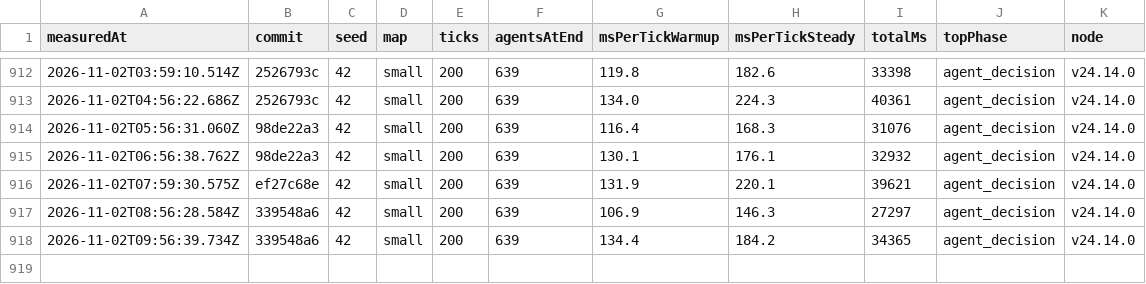
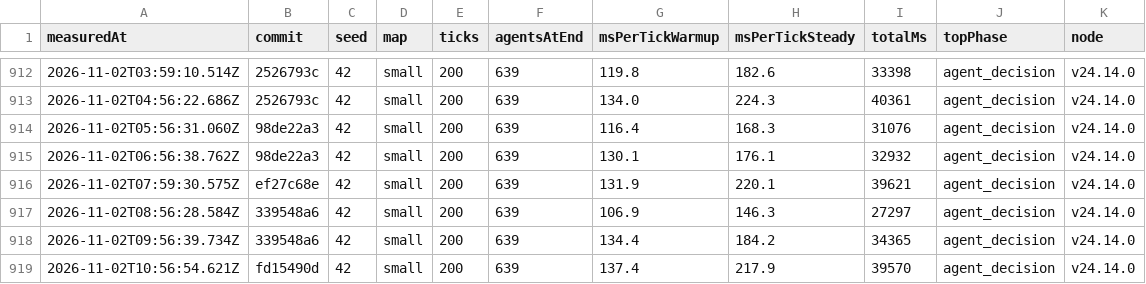
Before and after one commit to christianspliid-ui/threadbare, a TSV file: Docs/ops/tick-cost-trend.tsv, drawn as a sheet; only a part is shown, gaps mark what is left out; the diff names each change by its address in the sheet, - before the commit and + after, or states it on an @@ line.

```diff
--- a/Docs/ops/tick-cost-trend.tsv
+++ b/Docs/ops/tick-cost-trend.tsv
+row 919: 2026-11-02T10:56:54.621Z | fd15490d | 42 | small | 200 | 639 | 137.4 | 217.9 | 39570 | agent_decision | v24.14.0
```
Also changed, not shown: 2 other files.
